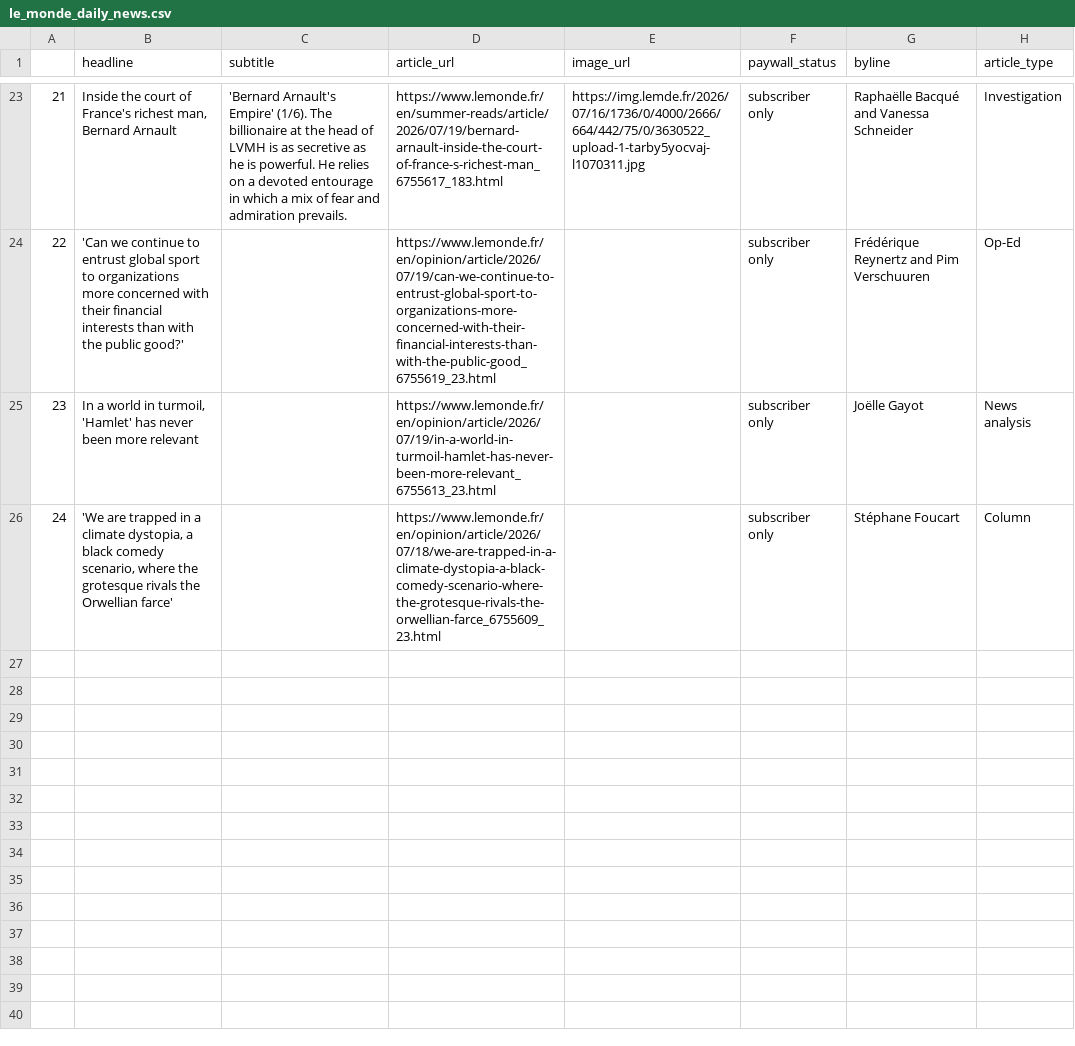
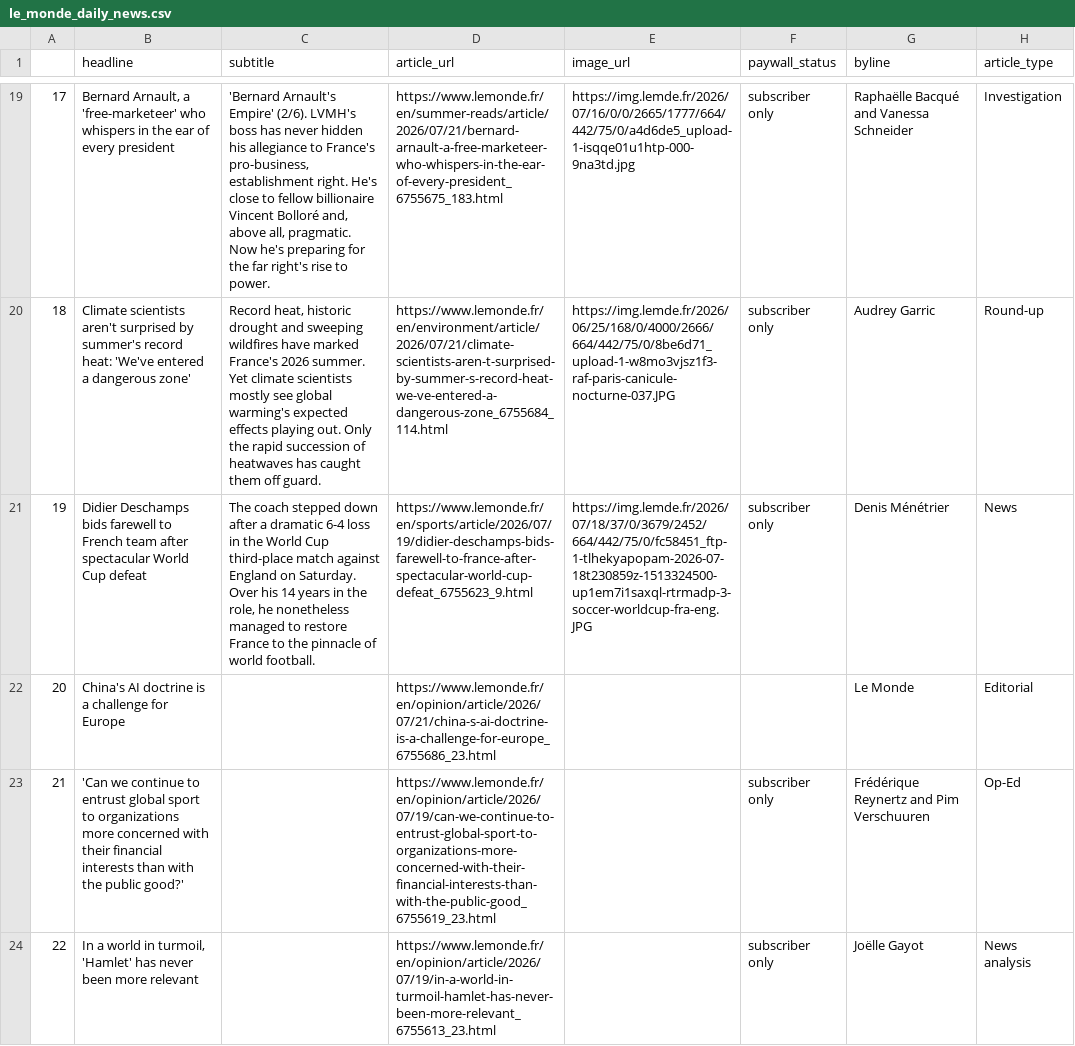
Before and after one commit to luciamack/auto_updating_headline_scraper_le_monde, a CSV file: le_monde_daily_news.csv, drawn as a sheet; only a part is shown, gaps mark what is left out; removed rows and columns are numbered as before the commit, all else as after; the diff covers the shown part only; the diff names each change by its address in the sheet, - before the commit and + after, or states it on an @@ line.

```diff
--- a/le_monde_daily_news.csv
+++ b/le_monde_daily_news.csv
@@ column A renumbered between rows 7 and 24 @@
-B19 (headline): Inside the court of France's richest man, Bernard Arnault
+B19 (headline): Bernard Arnault, a 'free-marketeer' who whispers in the ear of every president
-C19 (subtitle): …Arnault's Empire' (1/6). The billionaire at the head of LVMH is as secretive as he is powerful. He relies on a devoted entourage in which a mix of fear and admiration prevails.
+C19 (subtitle): …Arnault's Empire' (2/6). LVMH's boss has never hidden his allegiance to France's pro-business, establishment right. He's close to fellow billionaire Vincent Bolloré and, above all, pragmatic. Now he's preparing for the far right's rise to power.
-D19 (article_url): https://www.lemonde.fr/en/summer-reads/article/2026/07/19/bernard-arnault-inside-the-court-of-france-s-richest-man_6755617_183.html
+D19 (article_url): https://www.lemonde.fr/en/summer-reads/article/2026/07/21/bernard-arnault-a-free-marketeer-who-whispers-in-the-ear-of-every-president_6755675_183.html
-E19 (image_url): https://img.lemde.fr/2026/07/16/1736/0/4000/2666/664/442/75/0/3630522_upload-1-tarby5yocvaj-l1070311.jpg
+E19 (image_url): https://img.lemde.fr/2026/07/16/0/0/2665/1777/664/442/75/0/a4d6de5_upload-1-isqqe01u1htp-000-9na3td.jpg
+row 20: 18 | Climate scientists aren't surprised by summer's record heat: 'We've entered a dangerous zone' | Record heat, historic drought and sweeping wildfires have marked France's 2026 summer. Yet climate scientists mostly see global warming's expected effects playing out. Only the rapid succession of heatwaves has caught them off guard. | https://www.lemonde.fr/en/environment/article/2026/07/21/climate-scientists-aren-t-surprised-by-summer-s-record-heat-we-ve-entered-a-dangerous-zone_6755684_114.html | https://img.lemde.fr/2026/06/25/168/0/4000/2666/664/442/75/0/8be6d71_upload-1-w8mo3vjsz1f3-raf-paris-canicule-nocturne-037.JPG | subscriber only | Audrey Garric | Round-up
+row 21: 19 | Didier Deschamps bids farewell to French team after spectacular World Cup defeat | The coach stepped down after a dramatic 6-4 loss in the World Cup third-place match against England on Saturday. Over his 14 years in the role, he nonetheless managed to restore France to the pinnacle of world football. | https://www.lemonde.fr/en/sports/article/2026/07/19/didier-deschamps-bids-farewell-to-france-after-spectacular-world-cup-defeat_6755623_9.html | https://img.lemde.fr/2026/07/18/37/0/3679/2452/664/442/75/0/fc58451_ftp-1-tlhekyapopam-2026-07-18t230859z-1513324500-up1em7i1saxql-rtrmadp-3-soccer-worldcup-fra-eng.JPG | subscriber only | Denis Ménétrier | News
+row 22: 20 | China's AI doctrine is a challenge for Europe |  | https://www.lemonde.fr/en/opinion/article/2026/07/21/china-s-ai-doctrine-is-a-challenge-for-europe_6755686_23.html |  |  | Le Monde | Editorial
-row 26: 24 | 'We are trapped in a climate dystopia, a black comedy scenario, where the grotesque rivals the Orwellian farce' |  | https://www.lemonde.fr/en/opinion/article/2026/07/18/we-are-trapped-in-a-climate-dystopia-a-black-comedy-scenario-where-the-grotesque-rivals-the-orwellian-farce_6755609_23.html |  | subscriber only | Stéphane Foucart | Column
```
Also changed, not shown: 12 added rows, 16 removed rows and 14 edited cells elsewhere in this file, 1 other file.
